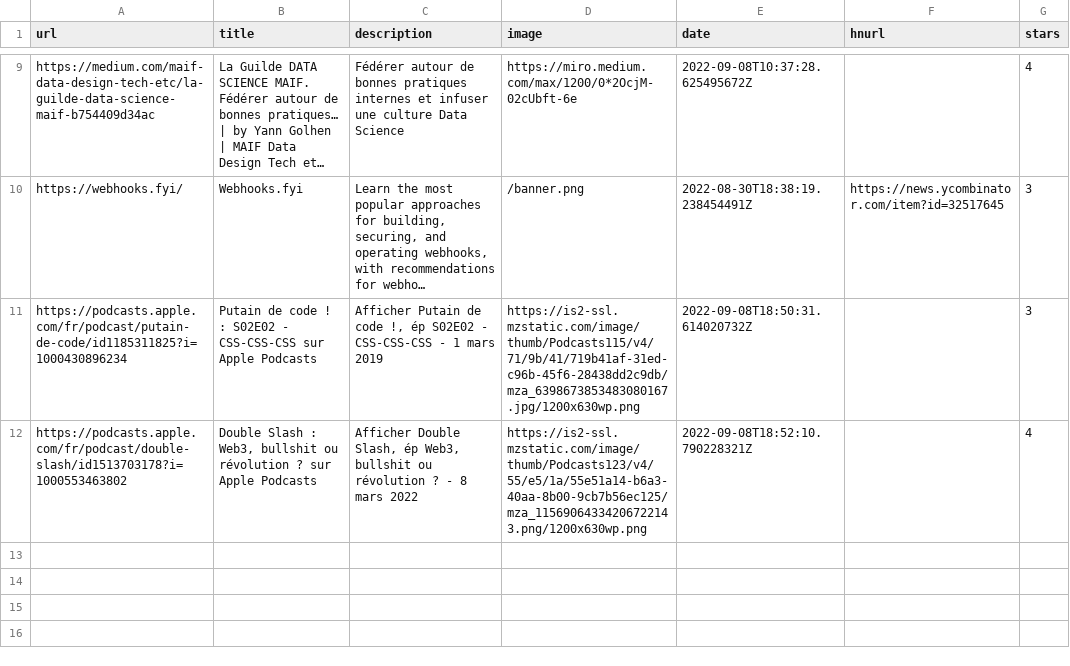
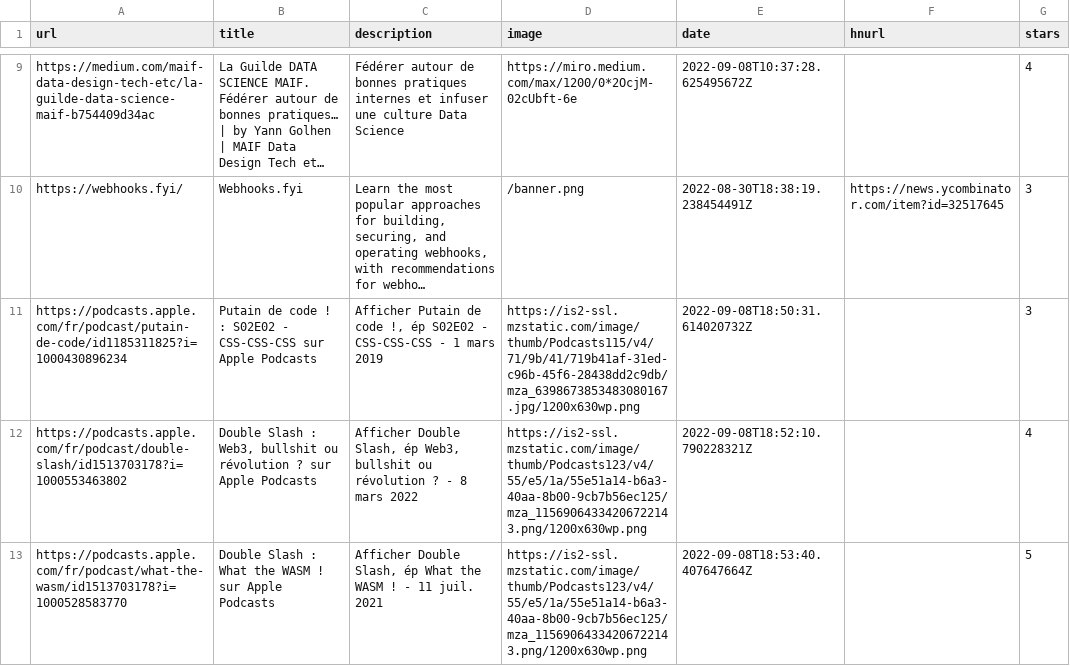
Before and after one commit to ycouble/readingList, a CSV file: readingList.csv, drawn as a sheet; only a part is shown, gaps mark what is left out; long unchanged cells end in …; the diff names each change by its address in the sheet, - before the commit and + after, or states it on an @@ line.

Commit message:
Automated reading list update on Thu Sep  8 18:53:40 UTC 2022

```diff
--- a/readingList.csv
+++ b/readingList.csv
+row 13: https://podcasts.apple.com/fr/podcast/what-the-wasm/id1513703178?i=1000528583770 | Double Slash : What the WASM ! sur Apple Podcasts | Afficher Double Slash, ép What the WASM ! - 11 juil. 2021 | https://is2-ssl.mzstatic.com/image/thumb/Podcasts123/v4/55/e5/1a/55e51a14-b6a3-40aa-8b00-9cb7b56ec125/mza_11569064334206722143.png/1200x630wp.png | 2022-09-08T18:53:40.407647664Z |  | 5
```
